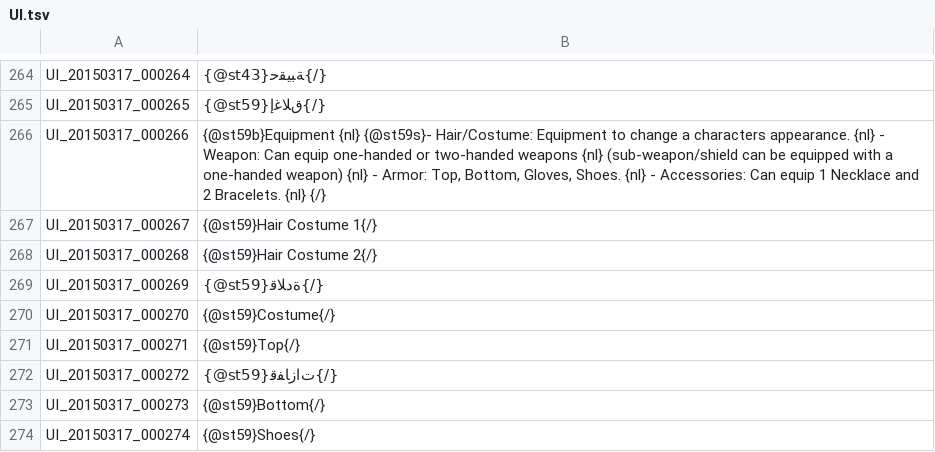
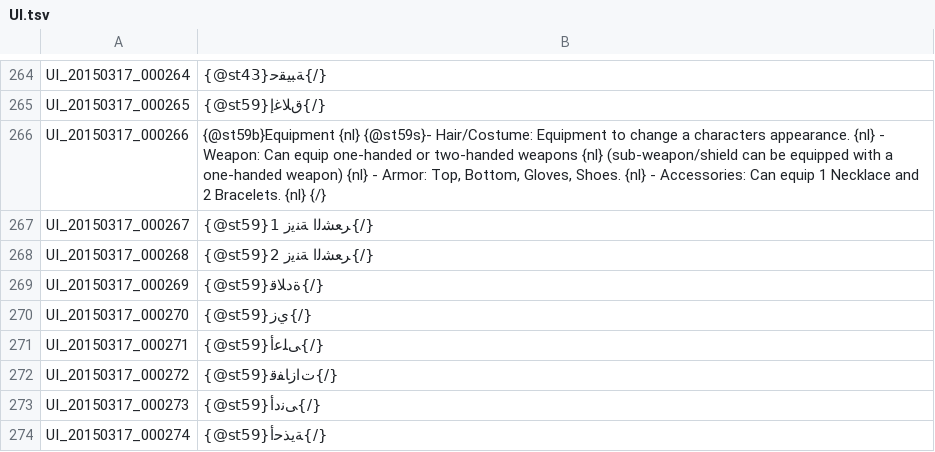
Before and after one commit to tersnetwork/TreeofSaviorAR, a TSV file: UI.tsv, drawn as a sheet; only a part is shown, gaps mark what is left out; the diff covers the shown part only.

Commit message:
Update UI.tsv

```diff
--- a/UI.tsv
+++ b/UI.tsv
@@ -266,9 +266,9 @@ UI_20150317_000265	{@st59}ﻕﻼﻏﺇ{/}
 UI_20150317_000266	{@st59b}Equipment {nl} {@st59s}- Hair/Costume: Equipment to change a characters appearance. {nl} - Weapon: Can equip one-handed or two-handed weapons {nl} (sub-weapon/shield can be equipped with a one-handed weapon) {nl} - Armor: Top, Bottom, Gloves, Shoes. {nl} - Accessories: Can equip 1 Necklace and 2 Bracelets. {nl} {/}
-UI_20150317_000267	{@st59}Hair Costume 1{/}
-UI_20150317_000268	{@st59}Hair Costume 2{/}
+UI_20150317_000267	{@st59}ﺮﻌﺸﻟﺍ ﺔﻨﻳﺯ 1{/}
+UI_20150317_000268	{@st59}ﺮﻌﺸﻟﺍ ﺔﻨﻳﺯ 2{/}
 UI_20150317_000269	{@st59}ﺓﺩﻼﻗ{/}
-UI_20150317_000270	{@st59}Costume{/}
-UI_20150317_000271	{@st59}Top{/}
+UI_20150317_000270	{@st59}ﻱﺯ{/}
+UI_20150317_000271	{@st59}ﻰﻠﻋﺃ{/}
 UI_20150317_000272	{@st59}ﺕﺍﺯﺎﻔﻗ{/}
-UI_20150317_000273	{@st59}Bottom{/}
-UI_20150317_000274	{@st59}Shoes{/}
+UI_20150317_000273	{@st59}ﻰﻧﺩﺃ{/}
+UI_20150317_000274	{@st59}ﺔﻳﺬﺣﺃ{/}
```
Also changed, not shown: 11 edited cells elsewhere in this file.
